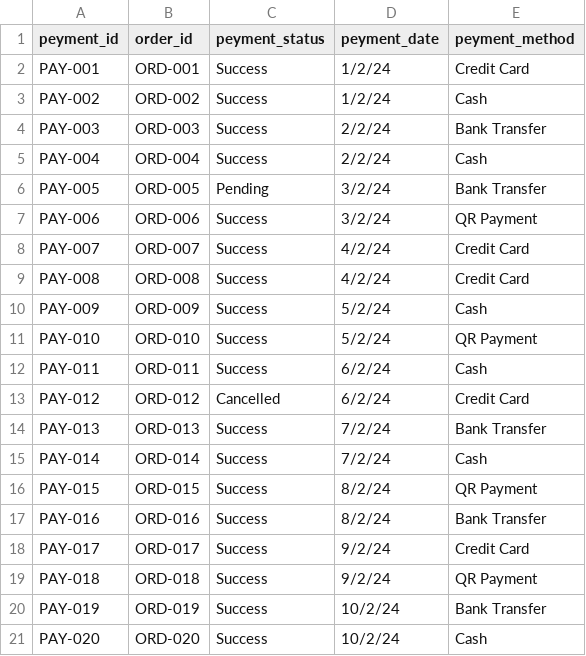
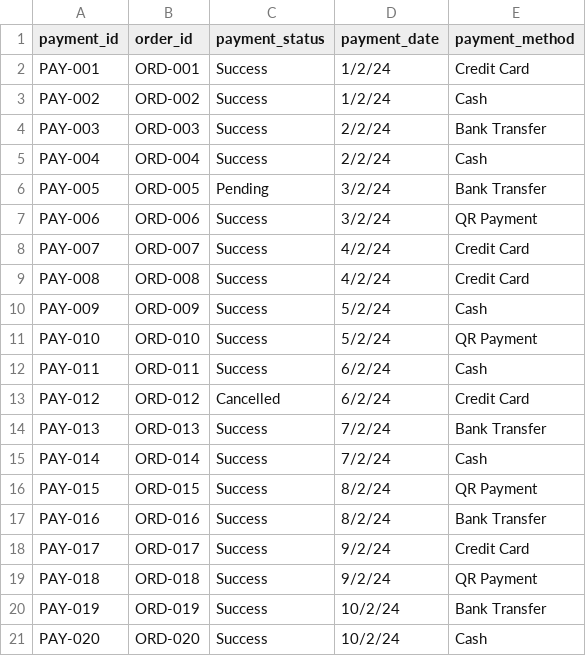
Before and after one commit to Phattharanan-ap/car-parts-data, a CSV file: Payment.csv, drawn as a sheet.

Commit message:
Update Payment.csv

```diff
--- a/Payment.csv
+++ b/Payment.csv
@@ -1,2 +1,2 @@
-peyment_id,order_id,peyment_status,peyment_date,peyment_method
+payment_id,order_id,payment_status,payment_date,payment_method
 PAY-001,ORD-001,Success,1/2/24,Credit Card
```
